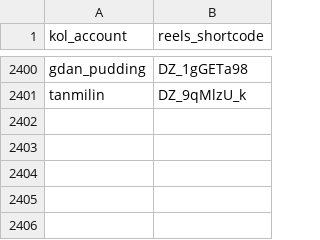
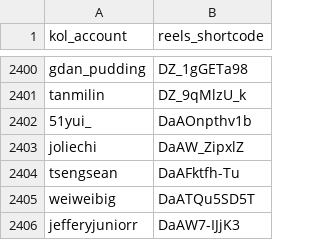
Before and after one commit to sabina-lu/reels-scraping, a CSV file: data/reels_static_info.csv, drawn as a sheet; only a part is shown, gaps mark what is left out.

```diff
--- a/data/reels_static_info.csv
+++ b/data/reels_static_info.csv
@@ -2401 +2401,6 @@ gdan_pudding,DZ_1gGETa98
 tanmilin,DZ_9qMlzU_k
+51yui_,DaAOnpthv1b
+joliechi,DaAW_ZipxlZ
+tsengsean,DaAFktfh-Tu
+weiweibig,DaATQu5SD5T
+jefferyjuniorr,DaAW7-IJjK3
```
Also changed, not shown: data/profile_post_state.csv.
